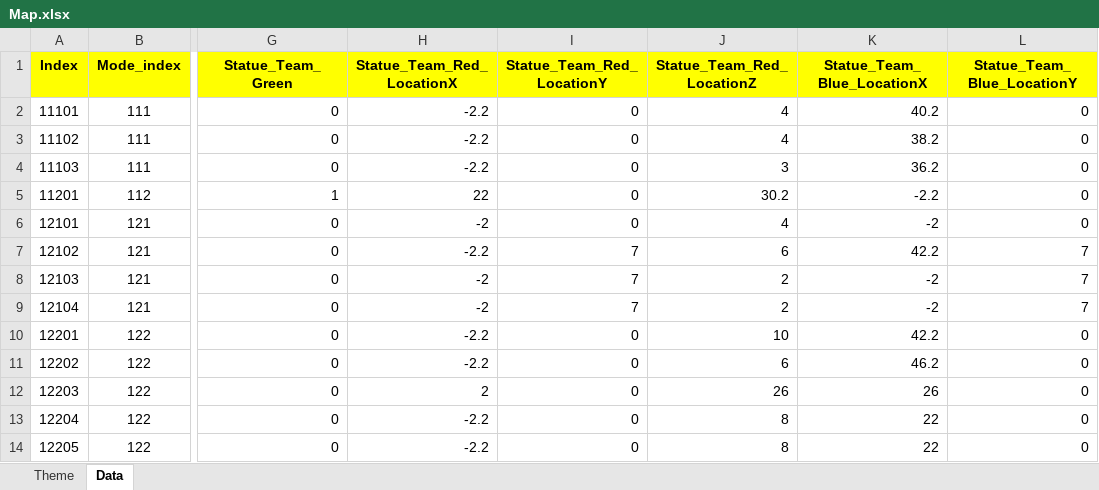
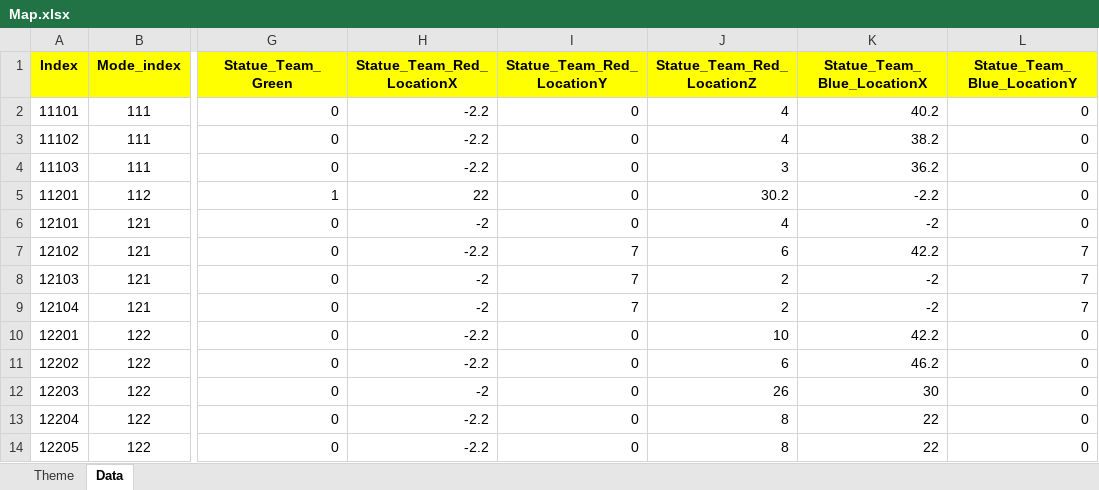
Before and after one commit to sadending82/FestivalTownProject, an Excel workbook: Client/Assets/11. GameData/Map.xlsx, sheet Data, drawn as a sheet; only a part is shown, gaps mark what is left out; values as stored, in another font and other column widths than the file's, no borders; the diff names each change by its address in the sheet, - before the commit and + after, or states it on an @@ line.

```diff
--- a/Client/Assets/11. GameData/Map.xlsx (sheet Data)
+++ b/Client/Assets/11. GameData/Map.xlsx (sheet Data)
-H12 (Statue_Team_Red_LocationX): 2
+H12 (Statue_Team_Red_LocationX): -2
-K12 (Statue_Team_Blue_LocationX): 26
+K12 (Statue_Team_Blue_LocationX): 30
```
Also changed, not shown: 2 other files.
